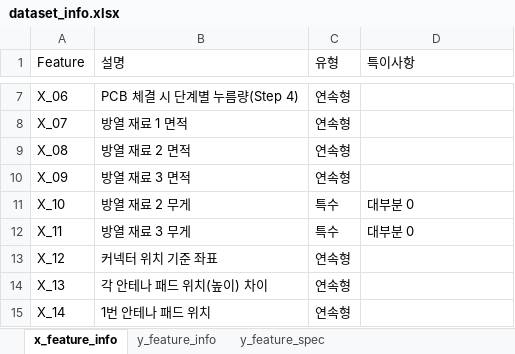
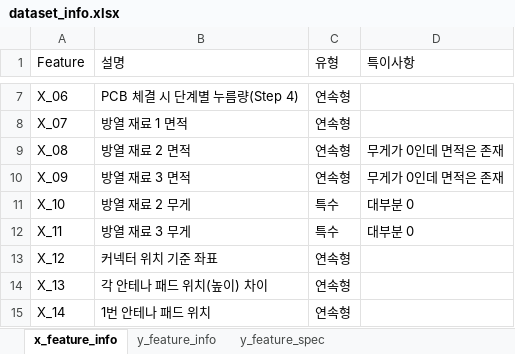
Before and after one commit to Hyunseo-BA/Dacon, an Excel workbook: open/meta/dataset_info.xlsx, sheet x_feature_info, drawn as a sheet; only a part is shown, gaps mark what is left out; values as stored, in another font and other column widths than the file's, no borders; the diff names each change by its address in the sheet, - before the commit and + after, or states it on an @@ line.

```diff
--- a/open/meta/dataset_info.xlsx (sheet x_feature_info)
+++ b/open/meta/dataset_info.xlsx (sheet x_feature_info)
-D9:D10 (특이사항): (empty)
+D9:D10 (특이사항): 무게가 0인데 면적은 존재
```
Also changed, not shown: sheet y_feature_spec, 2 other files.
